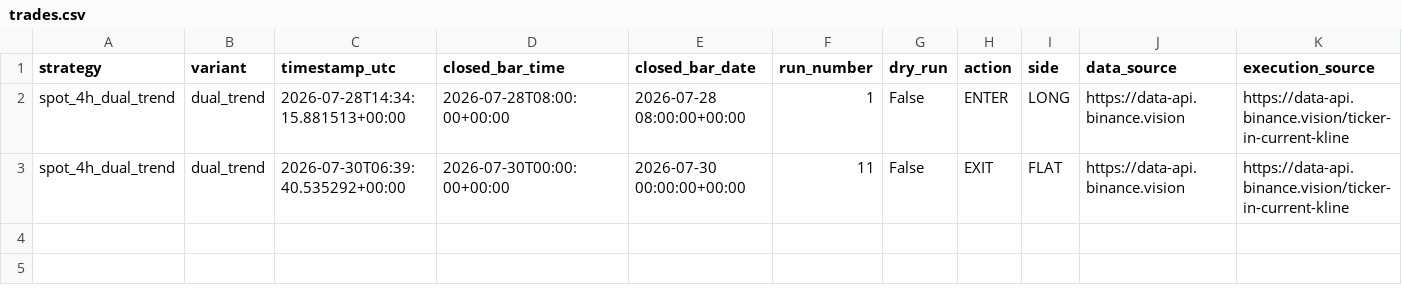
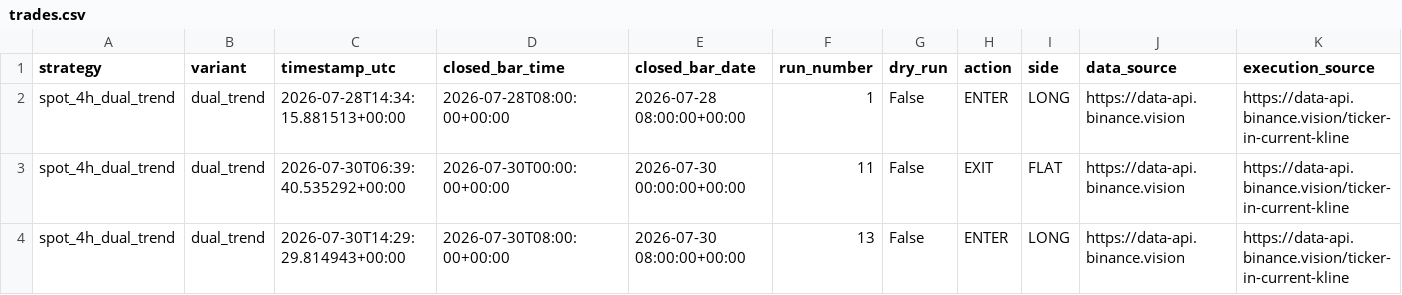
Before and after one commit to Abhishek97529/btc-trend-bot, a CSV file: strategies/spot_4h_dual_trend/runtime/trades.csv, drawn as a sheet; only a part is shown; rows hold the shown columns only; the diff names each change by its address in the sheet, - before the commit and + after, or states it on an @@ line.

```diff
--- a/strategies/spot_4h_dual_trend/runtime/trades.csv
+++ b/strategies/spot_4h_dual_trend/runtime/trades.csv
+row 4: spot_4h_dual_trend | dual_trend | 2026-07-30T14:29:29.814943+00:00 | 2026-07-30T08:00:00+00:00 | 2026-07-30 08:00:00+00:00 | 13 | False | ENTER | LONG | https://data-api.binance.vision | https://data-api.binance.vision/ticker-in-current-kline
```
Also changed, not shown: 2 other files.
